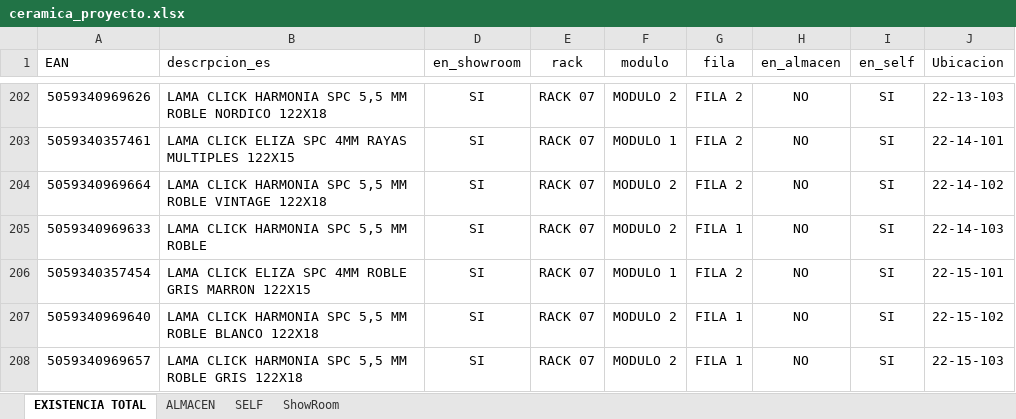
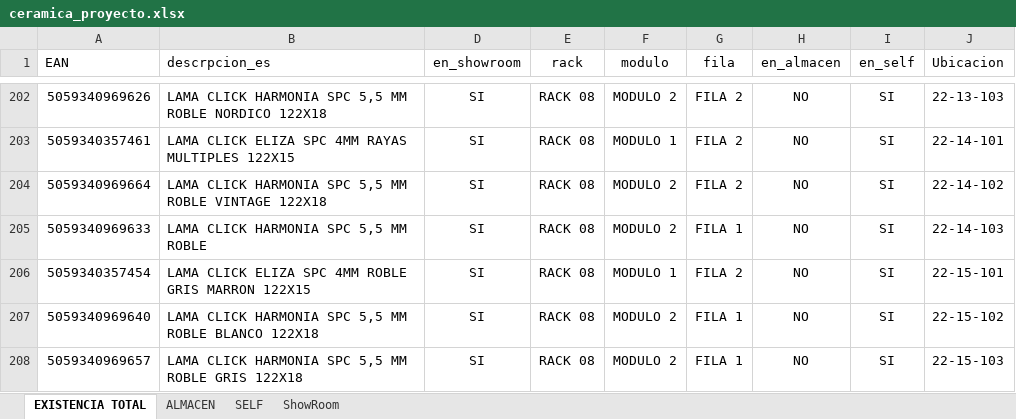
Before and after one commit to alexiscamero/buscador_ceramica, an Excel workbook: ceramica_proyecto.xlsx, sheet EXISTENCIA TOTAL, drawn as a sheet; only a part is shown, gaps mark what is left out; values as stored, in another font and other column widths than the file's, no borders; table styles not drawn; the diff covers the shown part only; the diff names each change by its address in the sheet, - before the commit and + after, or states it on an @@ line.

```diff
--- a/ceramica_proyecto.xlsx (sheet EXISTENCIA TOTAL)
+++ b/ceramica_proyecto.xlsx (sheet EXISTENCIA TOTAL)
-E202:E208 (rack): RACK 07
+E202:E208 (rack): RACK 08
```
Also changed, not shown: 27 edited cells elsewhere in this sheet, sheet ShowRoom, 1 other file.
